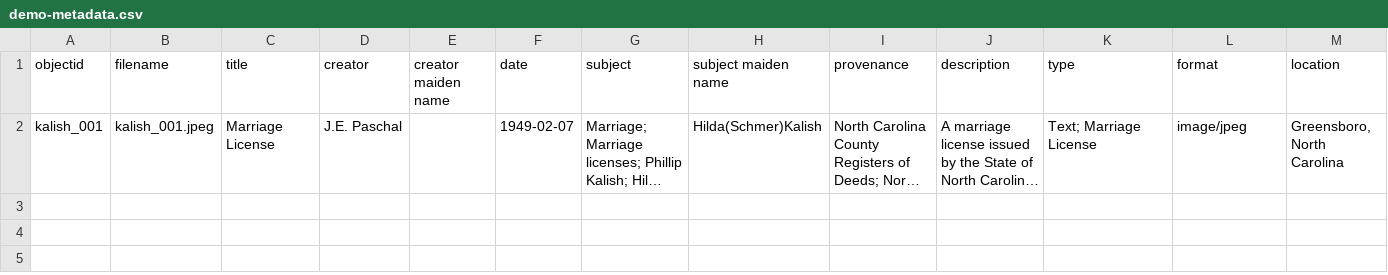
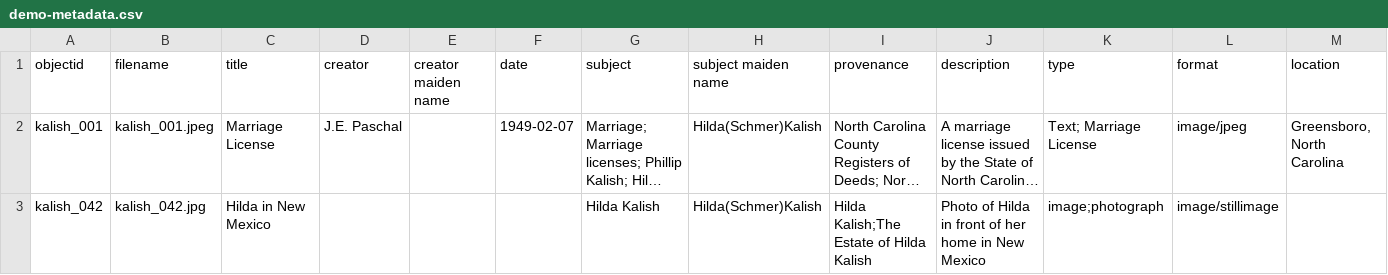
Before and after one commit to oliviamkalish-eng/Hildas_Archive, a CSV file: _data/demo-metadata.csv, drawn as a sheet; only a part is shown; long unchanged cells end in …; rows hold the shown columns only; the diff names each change by its address in the sheet, - before the commit and + after, or states it on an @@ line.

Commit message:
Update demo-metadata.csv

```diff
--- a/_data/demo-metadata.csv
+++ b/_data/demo-metadata.csv
+row 3: kalish_042 | kalish_042.jpg | Hilda in New Mexico |  |  |  | Hilda Kalish | Hilda(Schmer)Kalish | Hilda Kalish;The Estate of Hilda Kalish | Photo of Hilda in front of her home in New Mexico | image;photograph | image/stillimage
```
